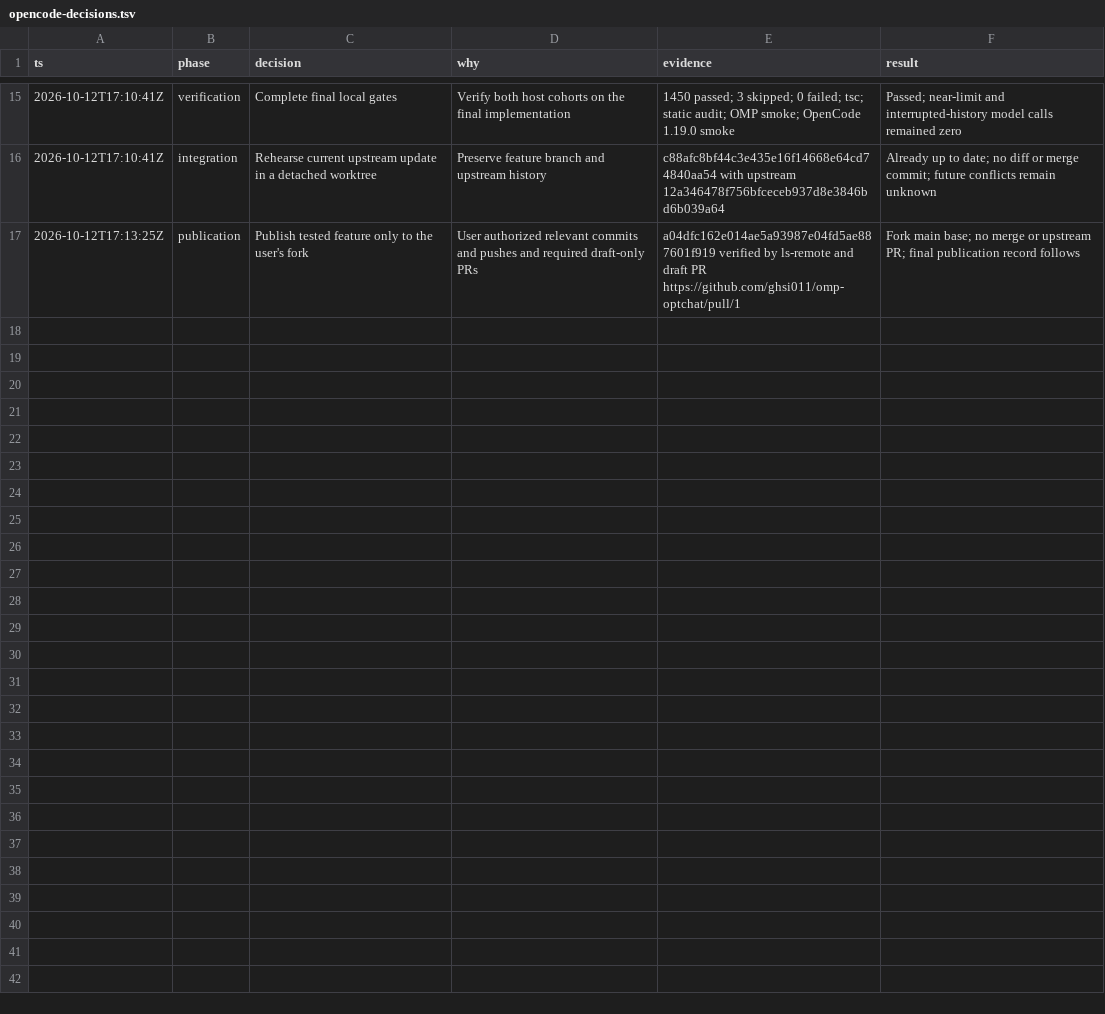
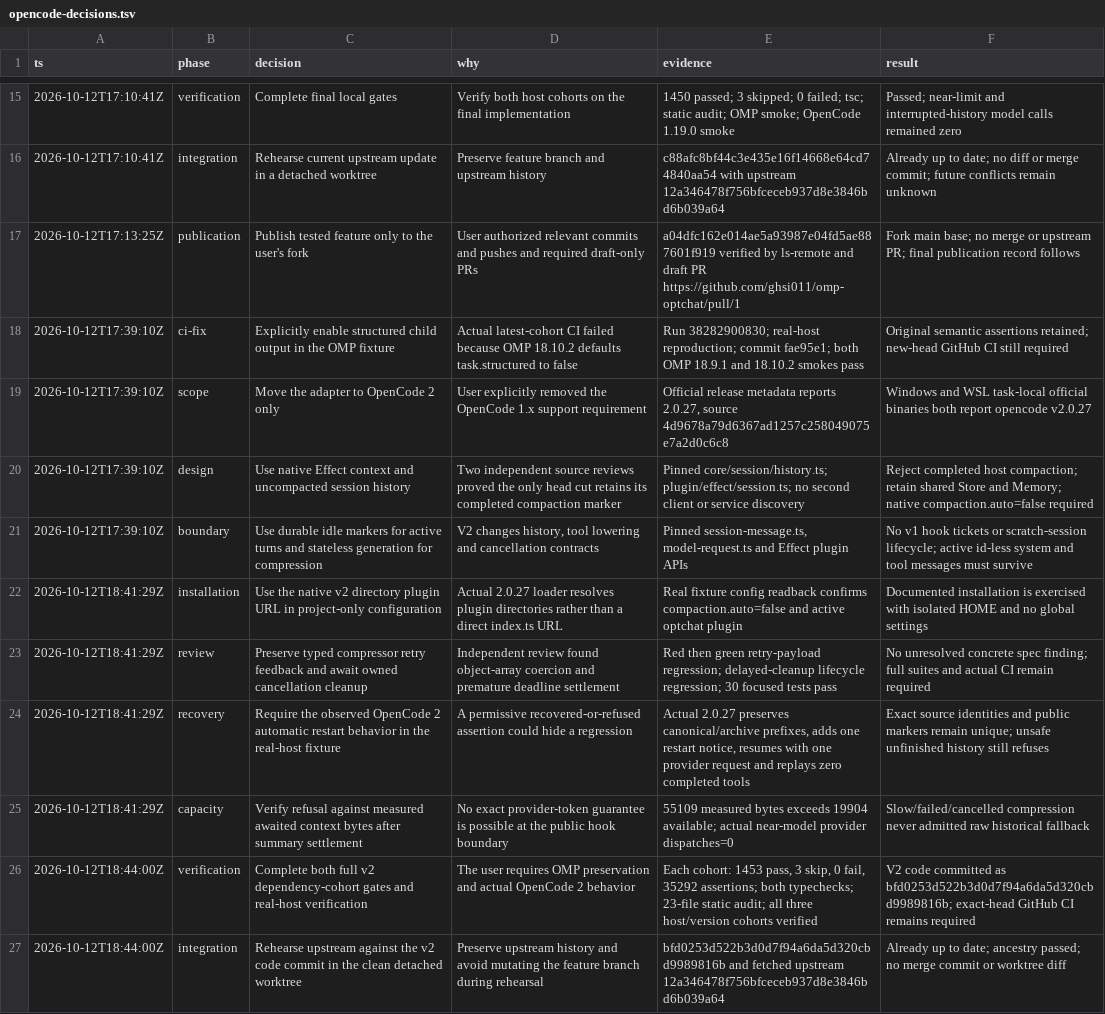
Before and after one commit to ghsi011/omp-optchat, a TSV file: docs/development/opencode-decisions.tsv, drawn as a sheet; only a part is shown, gaps mark what is left out.

Commit message:
docs(opencode): record v2 installation and verified recovery

```diff
--- a/docs/development/opencode-decisions.tsv
+++ b/docs/development/opencode-decisions.tsv
@@ -17 +17,11 @@ ts	phase	decision	why	evidence	result
 2026-10-12T17:13:25Z	publication	Publish tested feature only to the user's fork	User authorized relevant commits and pushes and required draft-only PRs	a04dfc162e014ae5a93987e04fd5ae887601f919 verified by ls-remote and draft PR https://github.com/ghsi011/omp-optchat/pull/1	Fork main base; no merge or upstream PR; final publication record follows
+2026-10-12T17:39:10Z	ci-fix	Explicitly enable structured child output in the OMP fixture	Actual latest-cohort CI failed because OMP 18.10.2 defaults task.structured to false	Run 38282900830; real-host reproduction; commit fae95e1; both OMP 18.9.1 and 18.10.2 smokes pass	Original semantic assertions retained; new-head GitHub CI still required
+2026-10-12T17:39:10Z	scope	Move the adapter to OpenCode 2 only	User explicitly removed the OpenCode 1.x support requirement	Official release metadata reports 2.0.27, source 4d9678a79d6367ad1257c258049075e7a2d0c6c8	Windows and WSL task-local official binaries both report opencode v2.0.27
+2026-10-12T17:39:10Z	design	Use native Effect context and uncompacted session history	Two independent source reviews proved the only head cut retains its completed compaction marker	Pinned core/session/history.ts; plugin/effect/session.ts; no second client or service discovery	Reject completed host compaction; retain shared Store and Memory; native compaction.auto=false required
+2026-10-12T17:39:10Z	boundary	Use durable idle markers for active turns and stateless generation for compression	V2 changes history, tool lowering and cancellation contracts	Pinned session-message.ts, model-request.ts and Effect plugin APIs	No v1 hook tickets or scratch-session lifecycle; active id-less system and tool messages must survive
+2026-10-12T18:41:29Z	installation	Use the native v2 directory plugin URL in project-only configuration	Actual 2.0.27 loader resolves plugin directories rather than a direct index.ts URL	Real fixture config readback confirms compaction.auto=false and active optchat plugin	Documented installation is exercised with isolated HOME and no global settings
+2026-10-12T18:41:29Z	review	Preserve typed compressor retry feedback and await owned cancellation cleanup	Independent review found object-array coercion and premature deadline settlement	Red then green retry-payload regression; delayed-cleanup lifecycle regression; 30 focused tests pass	No unresolved concrete spec finding; full suites and actual CI remain required
+2026-10-12T18:41:29Z	recovery	Require the observed OpenCode 2 automatic restart behavior in the real-host fixture	A permissive recovered-or-refused assertion could hide a regression	Actual 2.0.27 preserves canonical/archive prefixes, adds one restart notice, resumes with one provider request and replays zero completed tools	Exact source identities and public markers remain unique; unsafe unfinished history still refuses
+2026-10-12T18:41:29Z	capacity	Verify refusal against measured awaited context bytes after summary settlement	No exact provider-token guarantee is possible at the public hook boundary	55109 measured bytes exceeds 19904 available; actual near-model provider dispatches=0	Slow/failed/cancelled compression never admitted raw historical fallback
+2026-10-12T18:44:00Z	verification	Complete both full v2 dependency-cohort gates and real-host verification	The user requires OMP preservation and actual OpenCode 2 behavior	Each cohort: 1453 pass, 3 skip, 0 fail, 35292 assertions; both typechecks; 23-file static audit; all three host/version cohorts verified	V2 code committed as bfd0253d522b3d0d7f94a6da5d320cbd9989816b; exact-head GitHub CI remains required
+2026-10-12T18:44:00Z	integration	Rehearse upstream against the v2 code commit in the clean detached worktree	Preserve upstream history and avoid mutating the feature branch during rehearsal	bfd0253d522b3d0d7f94a6da5d320cbd9989816b and fetched upstream 12a346478f756bfceceb937d8e3846bd6b039a64	Already up to date; ancestry passed; no merge commit or worktree diff
```
Also changed, not shown: 5 other files.
